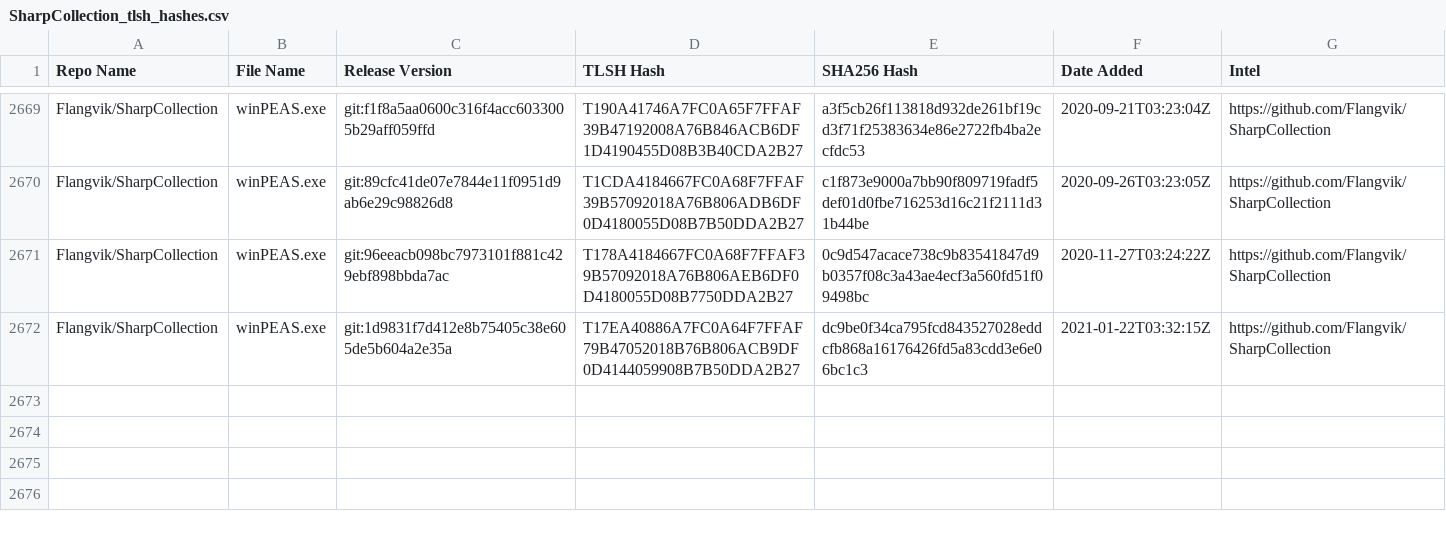
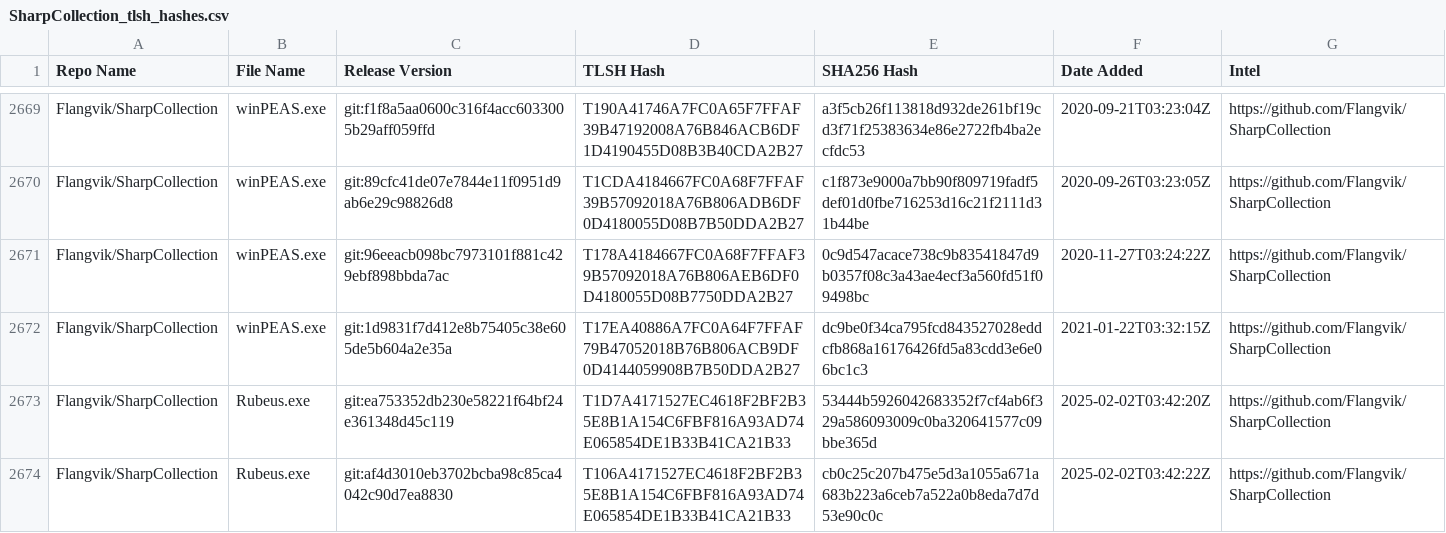
Before and after one commit to Magonia-Research/detection-content, a CSV file: iocs/tlsh/SharpCollection/SharpCollection_tlsh_hashes.csv, drawn as a sheet; only a part is shown, gaps mark what is left out; the diff names each change by its address in the sheet, - before the commit and + after, or states it on an @@ line.

Commit message:
Updated TLSH hash CSV file

```diff
--- a/iocs/tlsh/SharpCollection/SharpCollection_tlsh_hashes.csv
+++ b/iocs/tlsh/SharpCollection/SharpCollection_tlsh_hashes.csv
+row 2673: Flangvik/SharpCollection | Rubeus.exe | git:ea753352db230e58221f64bf24e361348d45c119 | T1D7A4171527EC4618F2BF2B35E8B1A154C6FBF816A93AD74E065854DE1B33B41CA21B33 | 53444b5926042683352f7cf4ab6f329a586093009c0ba320641577c09bbe365d | 2025-02-02T03:42:20Z | https://github.com/Flangvik/SharpCollection
+row 2674: Flangvik/SharpCollection | Rubeus.exe | git:af4d3010eb3702bcba98c85ca4042c90d7ea8830 | T106A4171527EC4618F2BF2B35E8B1A154C6FBF816A93AD74E065854DE1B33B41CA21B33 | cb0c25c207b475e5d3a1055a671a683b223a6ceb7a522a0b8eda7d7d53e90c0c | 2025-02-02T03:42:22Z | https://github.com/Flangvik/SharpCollection
```
